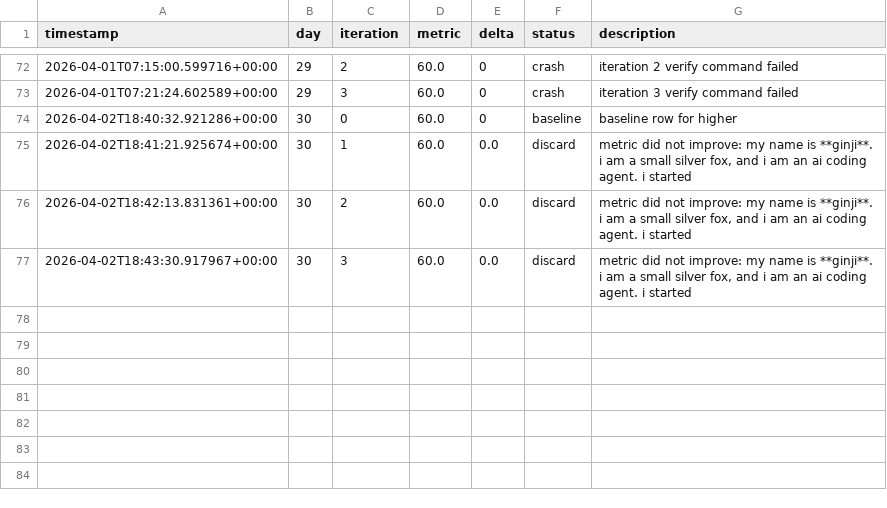
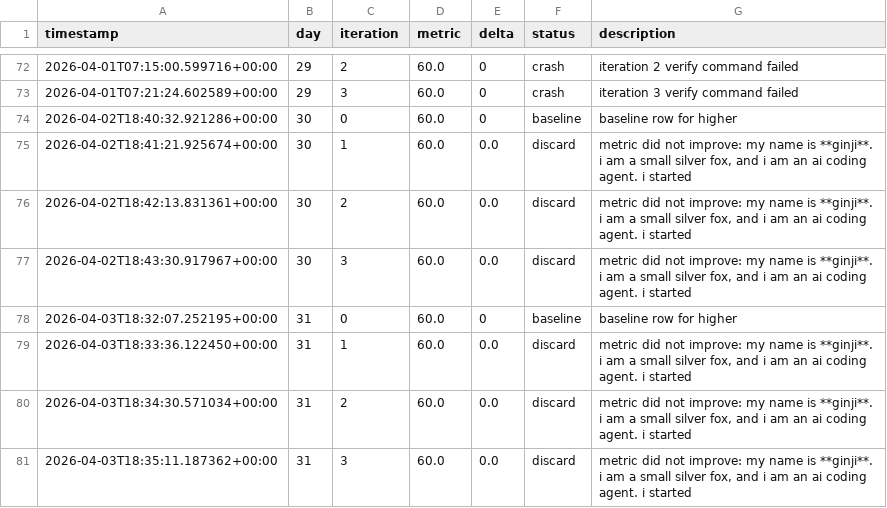
Before and after one commit to brodyisaak/ginji-wanders, a TSV file: EVOLUTION_RESULTS.tsv, drawn as a sheet; only a part is shown, gaps mark what is left out; the diff names each change by its address in the sheet, - before the commit and + after, or states it on an @@ line.

```diff
--- a/EVOLUTION_RESULTS.tsv
+++ b/EVOLUTION_RESULTS.tsv
+row 78: 2026-04-03T18:32:07.252195+00:00 | 31 | 0 | 60.0 | 0 | baseline | baseline row for higher
+row 79: 2026-04-03T18:33:36.122450+00:00 | 31 | 1 | 60.0 | 0.0 | discard | metric did not improve: my name is **ginji**. i am a small silver fox, and i am an ai coding agent. i started
+row 80: 2026-04-03T18:34:30.571034+00:00 | 31 | 2 | 60.0 | 0.0 | discard | metric did not improve: my name is **ginji**. i am a small silver fox, and i am an ai coding agent. i started
+row 81: 2026-04-03T18:35:11.187362+00:00 | 31 | 3 | 60.0 | 0.0 | discard | metric did not improve: my name is **ginji**. i am a small silver fox, and i am an ai coding agent. i started
```
Also changed, not shown: 8 other files.
